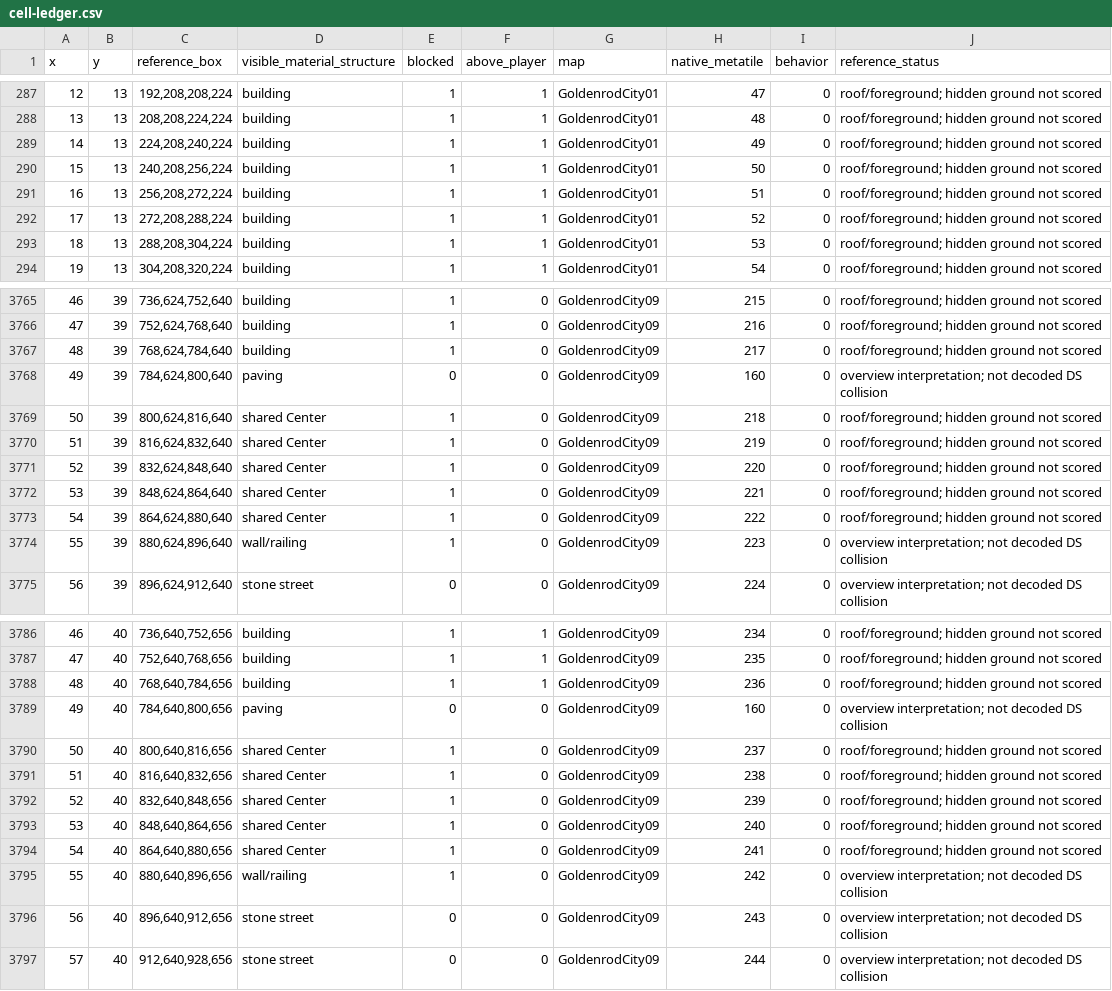
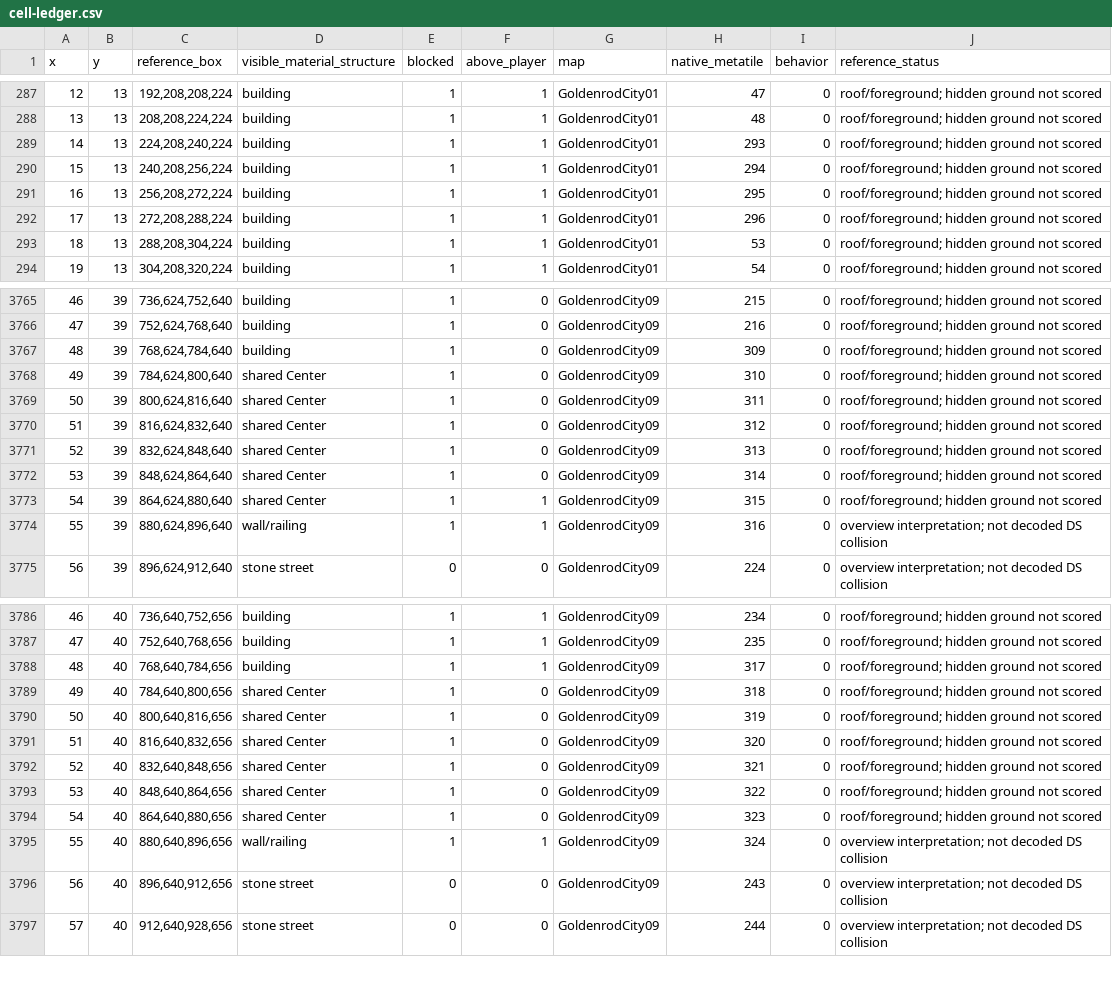
Before and after one commit to Davisfox5/pokemon-apocrypha, a CSV file: gba/art/goldenrod-city/evidence/cell-ledger.csv, drawn as a sheet; only a part is shown, gaps mark what is left out; the diff covers the shown part only.

```diff
--- a/gba/art/goldenrod-city/evidence/cell-ledger.csv
+++ b/gba/art/goldenrod-city/evidence/cell-ledger.csv
@@ -288,6 +288,6 @@ x,y,reference_box,visible_material_structure,blocked,above_player,map,native_met
 13,13,"208,208,224,224",building,1,1,GoldenrodCity01,48,0,roof/foreground; hidden ground not scored
-14,13,"224,208,240,224",building,1,1,GoldenrodCity01,49,0,roof/foreground; hidden ground not scored
-15,13,"240,208,256,224",building,1,1,GoldenrodCity01,50,0,roof/foreground; hidden ground not scored
-16,13,"256,208,272,224",building,1,1,GoldenrodCity01,51,0,roof/foreground; hidden ground not scored
-17,13,"272,208,288,224",building,1,1,GoldenrodCity01,52,0,roof/foreground; hidden ground not scored
+14,13,"224,208,240,224",building,1,1,GoldenrodCity01,293,0,roof/foreground; hidden ground not scored
+15,13,"240,208,256,224",building,1,1,GoldenrodCity01,294,0,roof/foreground; hidden ground not scored
+16,13,"256,208,272,224",building,1,1,GoldenrodCity01,295,0,roof/foreground; hidden ground not scored
+17,13,"272,208,288,224",building,1,1,GoldenrodCity01,296,0,roof/foreground; hidden ground not scored
 18,13,"288,208,304,224",building,1,1,GoldenrodCity01,53,0,roof/foreground; hidden ground not scored
@@ -3766,10 +3766,10 @@ x,y,reference_box,visible_material_structure,blocked,above_player,map,native_met
 47,39,"752,624,768,640",building,1,0,GoldenrodCity09,216,0,roof/foreground; hidden ground not scored
-48,39,"768,624,784,640",building,1,0,GoldenrodCity09,217,0,roof/foreground; hidden ground not scored
-49,39,"784,624,800,640",paving,0,0,GoldenrodCity09,160,0,overview interpretation; not decoded DS collision
-50,39,"800,624,816,640",shared Center,1,0,GoldenrodCity09,218,0,roof/foreground; hidden ground not scored
-51,39,"816,624,832,640",shared Center,1,0,GoldenrodCity09,219,0,roof/foreground; hidden ground not scored
-52,39,"832,624,848,640",shared Center,1,0,GoldenrodCity09,220,0,roof/foreground; hidden ground not scored
-53,39,"848,624,864,640",shared Center,1,0,GoldenrodCity09,221,0,roof/foreground; hidden ground not scored
-54,39,"864,624,880,640",shared Center,1,0,GoldenrodCity09,222,0,roof/foreground; hidden ground not scored
-55,39,"880,624,896,640",wall/railing,1,0,GoldenrodCity09,223,0,overview interpretation; not decoded DS collision
+48,39,"768,624,784,640",building,1,0,GoldenrodCity09,309,0,roof/foreground; hidden ground not scored
+49,39,"784,624,800,640",shared Center,1,0,GoldenrodCity09,310,0,roof/foreground; hidden ground not scored
+50,39,"800,624,816,640",shared Center,1,0,GoldenrodCity09,311,0,roof/foreground; hidden ground not scored
+51,39,"816,624,832,640",shared Center,1,0,GoldenrodCity09,312,0,roof/foreground; hidden ground not scored
+52,39,"832,624,848,640",shared Center,1,0,GoldenrodCity09,313,0,roof/foreground; hidden ground not scored
+53,39,"848,624,864,640",shared Center,1,0,GoldenrodCity09,314,0,roof/foreground; hidden ground not scored
+54,39,"864,624,880,640",shared Center,1,1,GoldenrodCity09,315,0,roof/foreground; hidden ground not scored
+55,39,"880,624,896,640",wall/railing,1,1,GoldenrodCity09,316,0,overview interpretation; not decoded DS collision
 56,39,"896,624,912,640",stone street,0,0,GoldenrodCity09,224,0,overview interpretation; not decoded DS collision
@@ -3787,10 +3787,10 @@ x,y,reference_box,visible_material_structure,blocked,above_player,map,native_met
 47,40,"752,640,768,656",building,1,1,GoldenrodCity09,235,0,roof/foreground; hidden ground not scored
-48,40,"768,640,784,656",building,1,1,GoldenrodCity09,236,0,roof/foreground; hidden ground not scored
-49,40,"784,640,800,656",paving,0,0,GoldenrodCity09,160,0,overview interpretation; not decoded DS collision
-50,40,"800,640,816,656",shared Center,1,0,GoldenrodCity09,237,0,roof/foreground; hidden ground not scored
-51,40,"816,640,832,656",shared Center,1,0,GoldenrodCity09,238,0,roof/foreground; hidden ground not scored
-52,40,"832,640,848,656",shared Center,1,0,GoldenrodCity09,239,0,roof/foreground; hidden ground not scored
-53,40,"848,640,864,656",shared Center,1,0,GoldenrodCity09,240,0,roof/foreground; hidden ground not scored
-54,40,"864,640,880,656",shared Center,1,0,GoldenrodCity09,241,0,roof/foreground; hidden ground not scored
-55,40,"880,640,896,656",wall/railing,1,0,GoldenrodCity09,242,0,overview interpretation; not decoded DS collision
+48,40,"768,640,784,656",building,1,1,GoldenrodCity09,317,0,roof/foreground; hidden ground not scored
+49,40,"784,640,800,656",shared Center,1,0,GoldenrodCity09,318,0,roof/foreground; hidden ground not scored
+50,40,"800,640,816,656",shared Center,1,0,GoldenrodCity09,319,0,roof/foreground; hidden ground not scored
+51,40,"816,640,832,656",shared Center,1,0,GoldenrodCity09,320,0,roof/foreground; hidden ground not scored
+52,40,"832,640,848,656",shared Center,1,0,GoldenrodCity09,321,0,roof/foreground; hidden ground not scored
+53,40,"848,640,864,656",shared Center,1,0,GoldenrodCity09,322,0,roof/foreground; hidden ground not scored
+54,40,"864,640,880,656",shared Center,1,0,GoldenrodCity09,323,0,roof/foreground; hidden ground not scored
+55,40,"880,640,896,656",wall/railing,1,1,GoldenrodCity09,324,0,overview interpretation; not decoded DS collision
 56,40,"896,640,912,656",stone street,0,0,GoldenrodCity09,243,0,overview interpretation; not decoded DS collision
```
Also changed, not shown: 72 edited cells elsewhere in this file, 56 other files.
